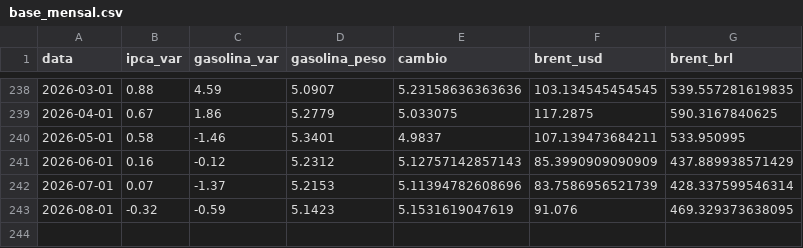
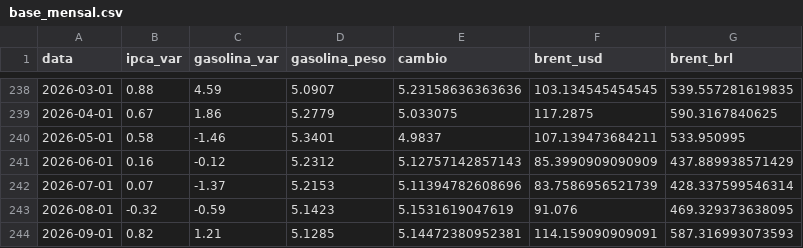
Before and after one commit to pvilelaramos/passthrough-combustiveis-ipca, a CSV file: data/processado/base_mensal.csv, drawn as a sheet; only a part is shown, gaps mark what is left out; the diff names each change by its address in the sheet, - before the commit and + after, or states it on an @@ line.

```diff
--- a/data/processado/base_mensal.csv
+++ b/data/processado/base_mensal.csv
+row 244: 2026-09-01 | 0.82 | 1.21 | 5.1285 | 5.14472380952381 | 114.159090909091 | 587.316993073593
```
Also changed, not shown: resultados/irf.csv, 4 other files.
